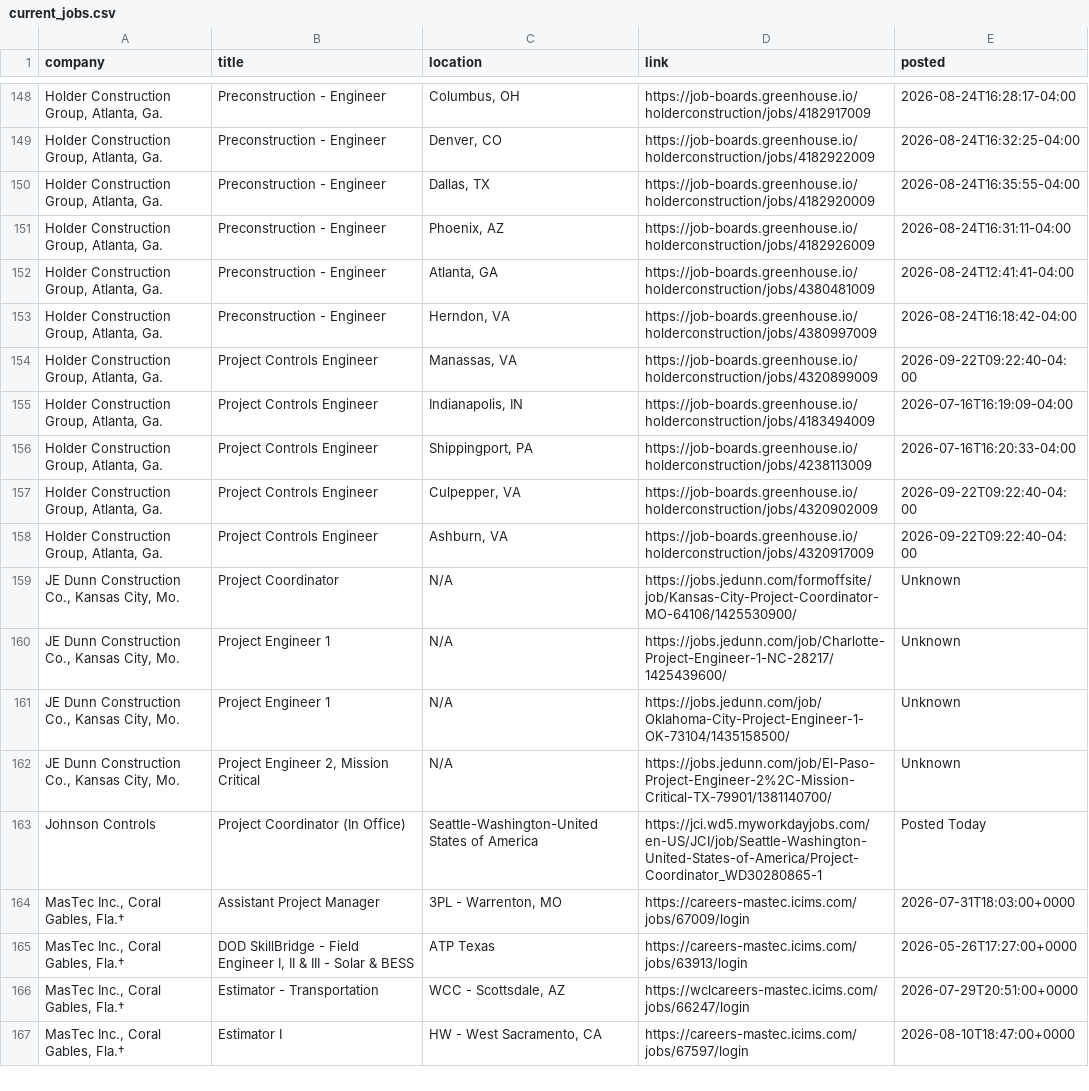
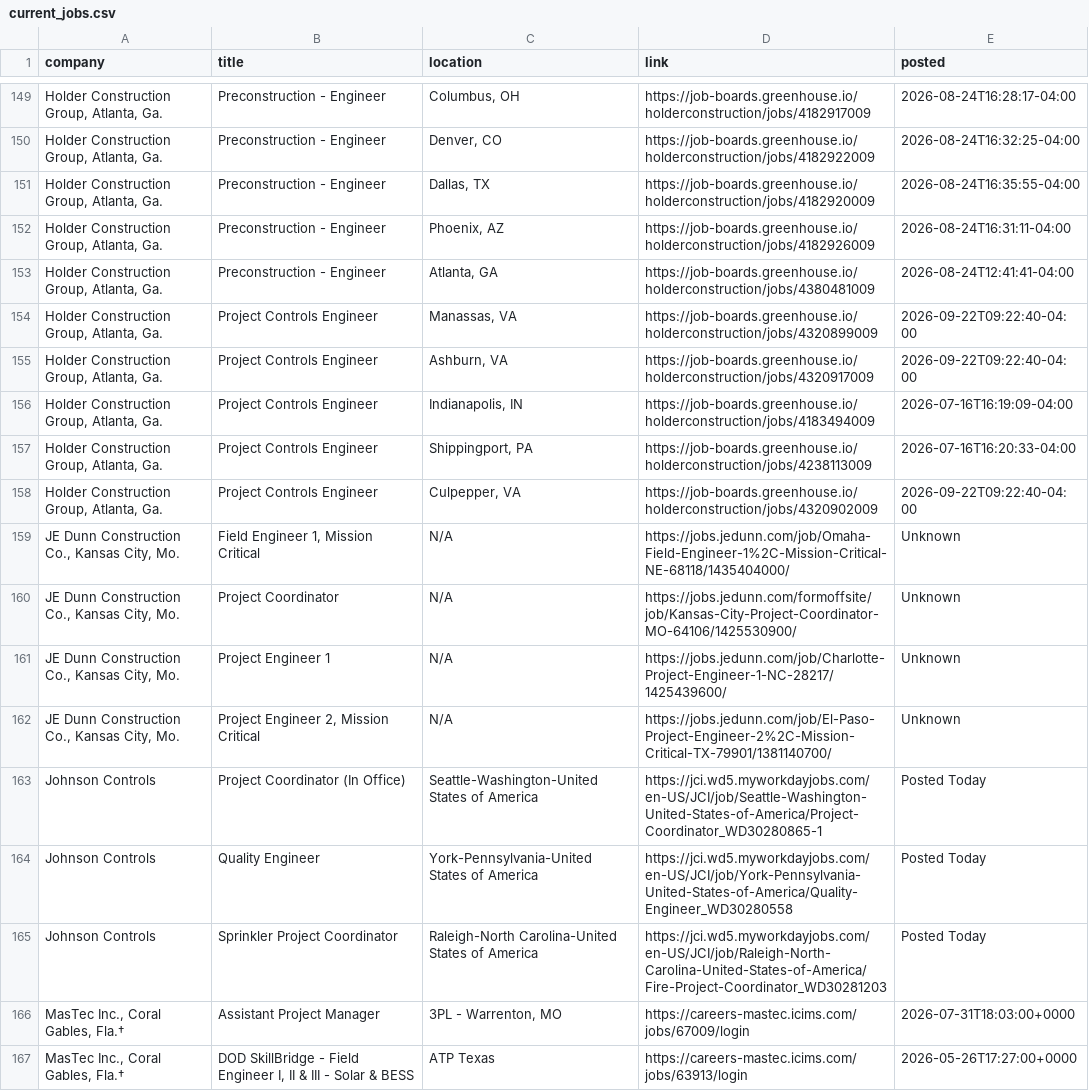
Before and after one commit to harsha271199/jp, a CSV file: current_jobs.csv, drawn as a sheet; only a part is shown, gaps mark what is left out; the shorter side is filled out with more unchanged rows; removed rows and columns are numbered as before the commit, all else as after; the diff covers the shown part only; the diff names each change by its address in the sheet, - before the commit and + after, or states it on an @@ line.

```diff
--- a/current_jobs.csv
+++ b/current_jobs.csv
@@ row 153 moved to row 148: Holder Construction Group, Atlanta, Ga. @@
@@ row 158 moved to row 155: Holder Construction Group, Atlanta, Ga. @@
+row 159: JE Dunn Construction Co., Kansas City, Mo. | Field Engineer 1, Mission Critical | N/A | https://jobs.jedunn.com/job/Omaha-Field-Engineer-1%2C-Mission-Critical-NE-68118/1435404000/ | Unknown
-row 161: JE Dunn Construction Co., Kansas City, Mo. | Project Engineer 1 | N/A | https://jobs.jedunn.com/job/Oklahoma-City-Project-Engineer-1-OK-73104/1435158500/ | Unknown
+row 164: Johnson Controls | Quality Engineer | York-Pennsylvania-United States of America | https://jci.wd5.myworkdayjobs.com/en-US/JCI/job/York-Pennsylvania-United-States-of-America/Quality-Engineer_WD30280558 | Posted Today
+row 165: Johnson Controls | Sprinkler Project Coordinator | Raleigh-North Carolina-United States of America | https://jci.wd5.myworkdayjobs.com/en-US/JCI/job/Raleigh-North-Carolina-United-States-of-America/Fire-Project-Coordinator_WD30281203 | Posted Today
```
Also changed, not shown: 5 added rows, 4 removed rows, 14 moved rows and 17 edited cells elsewhere in this file, seen_links.csv, source_health.csv, 2 other files.
